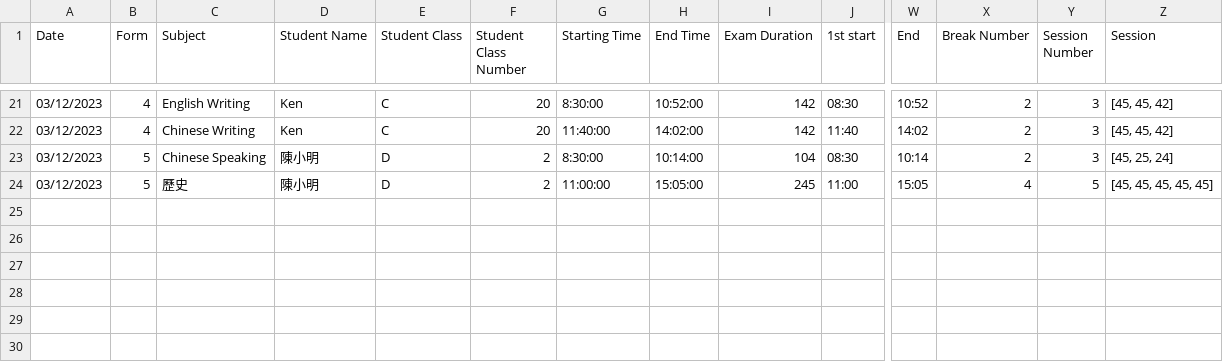
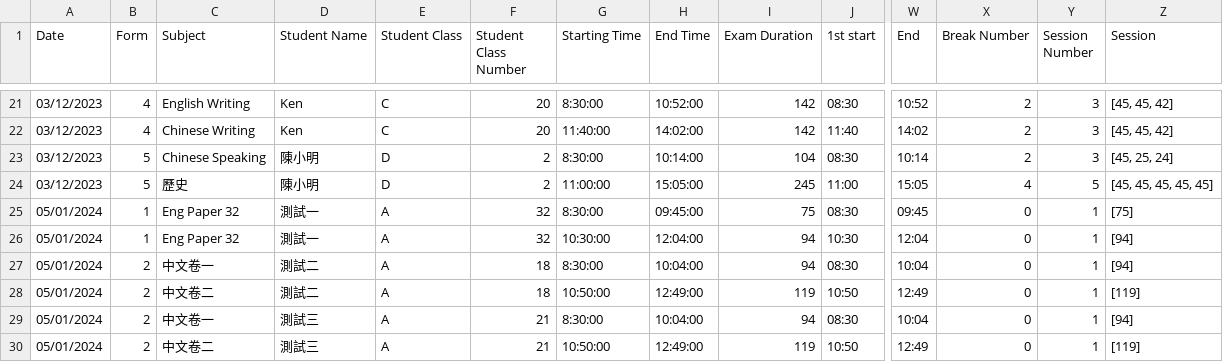
Before and after one commit to tomkwok0415/ExamScheduler, a CSV file: Timeslot/Output/timeslot.csv, drawn as a sheet; only a part is shown, gaps mark what is left out; rows hold the shown columns only; the diff names each change by its address in the sheet, - before the commit and + after, or states it on an @@ line.

Commit message:
add test cases, sort criterias add form

```diff
--- a/Timeslot/Output/timeslot.csv
+++ b/Timeslot/Output/timeslot.csv
+row 25: 05/01/2024 | 1 | Eng Paper 32 | 測試一 | A | 32 | 8:30:00 | 09:45:00 | 75 | 08:30 | 09:45 | 0 | 1 | [75]
+row 26: 05/01/2024 | 1 | Eng Paper 32 | 測試一 | A | 32 | 10:30:00 | 12:04:00 | 94 | 10:30 | 12:04 | 0 | 1 | [94]
+row 27: 05/01/2024 | 2 | 中文卷一 | 測試二 | A | 18 | 8:30:00 | 10:04:00 | 94 | 08:30 | 10:04 | 0 | 1 | [94]
+row 28: 05/01/2024 | 2 | 中文卷二 | 測試二 | A | 18 | 10:50:00 | 12:49:00 | 119 | 10:50 | 12:49 | 0 | 1 | [119]
+row 29: 05/01/2024 | 2 | 中文卷一 | 測試三 | A | 21 | 8:30:00 | 10:04:00 | 94 | 08:30 | 10:04 | 0 | 1 | [94]
+row 30: 05/01/2024 | 2 | 中文卷二 | 測試三 | A | 21 | 10:50:00 | 12:49:00 | 119 | 10:50 | 12:49 | 0 | 1 | [119]
```
Also changed, not shown: Timeslot/Input/timeslot.csv, 1 other file.
